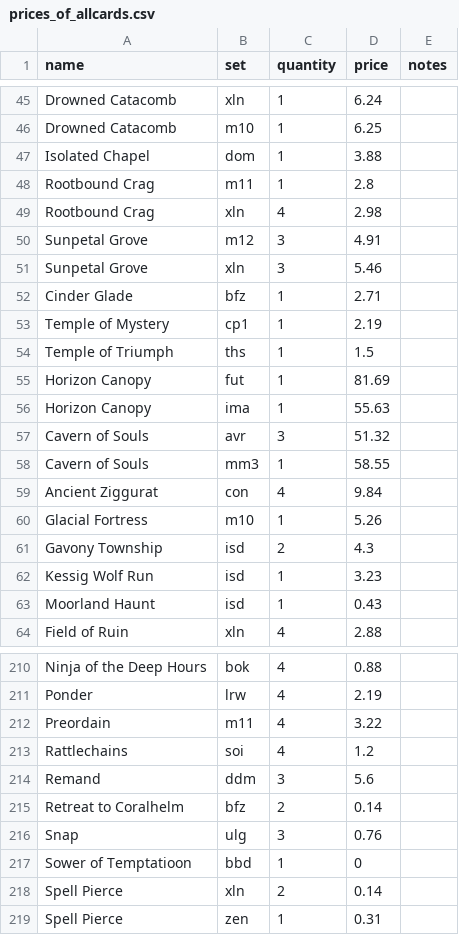
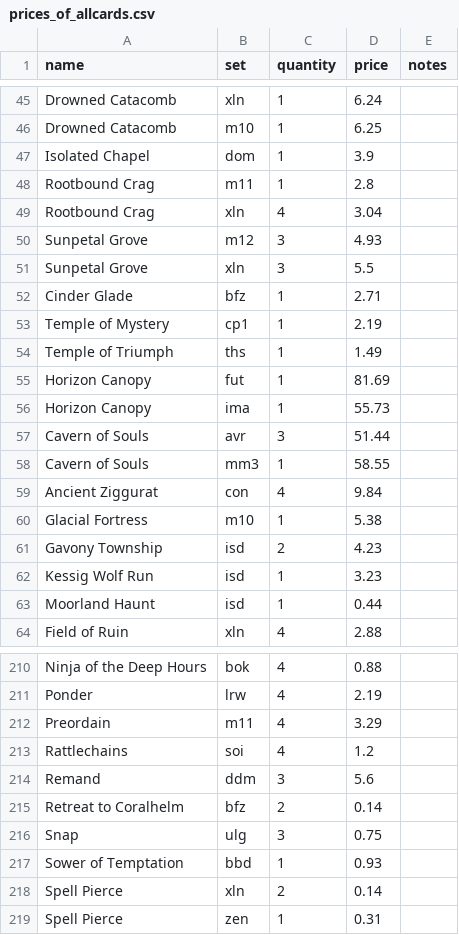
Before and after one commit to SallyGaluska/card_price_scraper, a CSV file: prices_of_allcards.csv, drawn as a sheet; only a part is shown, gaps mark what is left out; the diff covers the shown part only.

```diff
--- a/prices_of_allcards.csv
+++ b/prices_of_allcards.csv
@@ -46,19 +46,19 @@ Drowned Catacomb,xln,1,6.24
 Drowned Catacomb,m10,1,6.25
-Isolated Chapel,dom,1,3.88
+Isolated Chapel,dom,1,3.9
 Rootbound Crag,m11,1,2.8
-Rootbound Crag,xln,4,2.98
-Sunpetal Grove,m12,3,4.91
-Sunpetal Grove,xln,3,5.46
+Rootbound Crag,xln,4,3.04
+Sunpetal Grove,m12,3,4.93
+Sunpetal Grove,xln,3,5.5
 Cinder Glade,bfz,1,2.71
 Temple of Mystery,cp1,1,2.19
-Temple of Triumph,ths,1,1.5
+Temple of Triumph,ths,1,1.49
 Horizon Canopy,fut,1,81.69
-Horizon Canopy,ima,1,55.63
-Cavern of Souls,avr,3,51.32
+Horizon Canopy,ima,1,55.73
+Cavern of Souls,avr,3,51.44
 Cavern of Souls,mm3,1,58.55
 Ancient Ziggurat,con,4,9.84
-Glacial Fortress,m10,1,5.26
-Gavony Township,isd,2,4.3
+Glacial Fortress,m10,1,5.38
+Gavony Township,isd,2,4.23
 Kessig Wolf Run,isd,1,3.23
-Moorland Haunt,isd,1,0.43
+Moorland Haunt,isd,1,0.44
 Field of Ruin,xln,4,2.88
@@ -211,3 +211,3 @@ Ninja of the Deep Hours,bok,4,0.88
 Ponder,lrw,4,2.19
-Preordain,m11,4,3.22
+Preordain,m11,4,3.29
 Rattlechains,soi,4,1.2
@@ -215,4 +215,4 @@ Remand,ddm,3,5.6
 Retreat to Coralhelm,bfz,2,0.14
-Snap,ulg,3,0.76
-Sower of Temptatioon,bbd,1,0
+Snap,ulg,3,0.75
+Sower of Temptation,bbd,1,0.93
 Spell Pierce,xln,2,0.14
```
Also changed, not shown: 48 edited cells elsewhere in this file, allcards.csv, 3 other files.
